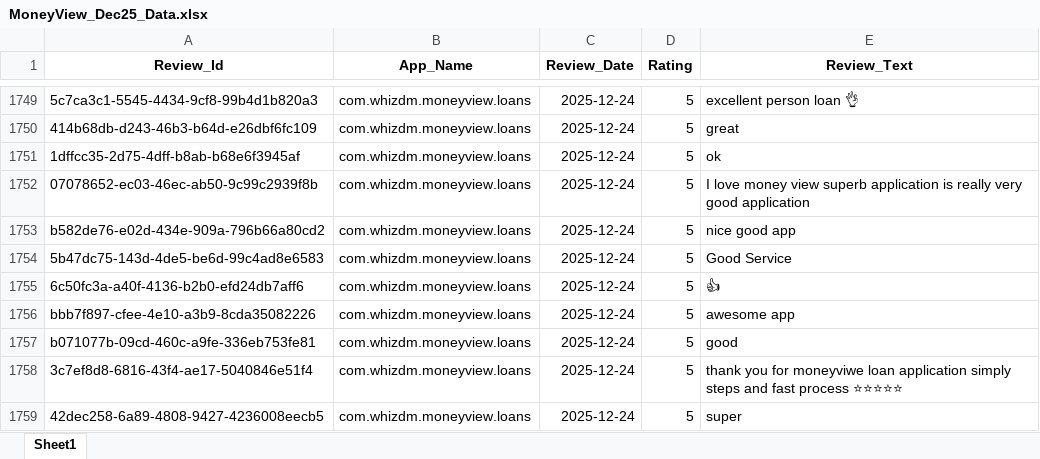
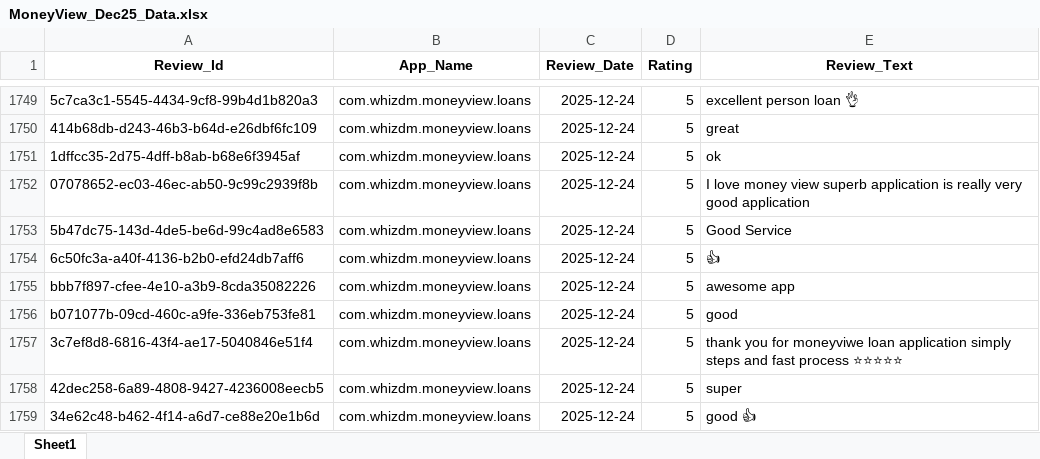
Before and after one commit to vidyasagarmane8/Github-vs-Pycharm, an Excel workbook: MoneyView_Dec25_Data.xlsx, sheet Sheet1, drawn as a sheet; only a part is shown, gaps mark what is left out; the shorter side is filled out with more unchanged rows; values as stored, in another font and other column widths than the file's, no borders; the diff names each change by its address in the sheet, - before the commit and + after, or states it on an @@ line.

```diff
--- a/MoneyView_Dec25_Data.xlsx (sheet Sheet1)
+++ b/MoneyView_Dec25_Data.xlsx (sheet Sheet1)
-row 1753: b582de76-e02d-434e-909a-796b66a80cd2 | com.whizdm.moneyview.loans | 2025-12-24 | 5 | nice good app
```
